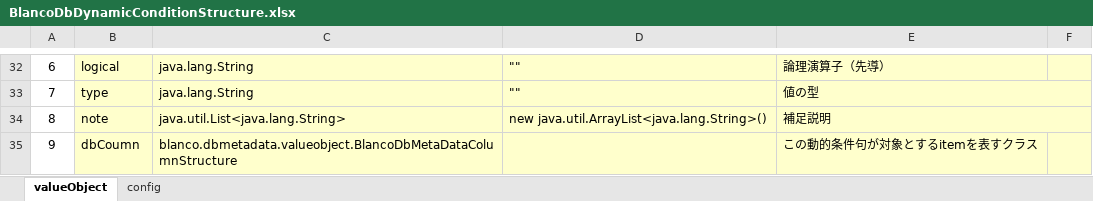
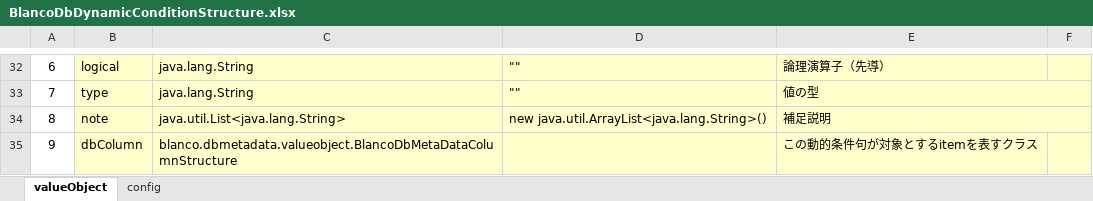
Before and after one commit to uedaueo/blancoDbCommon, an Excel workbook: meta/program/BlancoDbDynamicConditionStructure.xlsx, sheet valueObject, drawn as a sheet; only a part is shown, gaps mark what is left out; values as stored, in another font and other column widths than the file's, no borders; the diff names each change by its address in the sheet, - before the commit and + after, or states it on an @@ line.

Commit message:
waiting for test: dynamic clause feature implemented.

```diff
--- a/meta/program/BlancoDbDynamicConditionStructure.xlsx (sheet valueObject)
+++ b/meta/program/BlancoDbDynamicConditionStructure.xlsx (sheet valueObject)
-B35: dbCoumn
+B35: dbColumn
```
Also changed, not shown: 4 other files.
